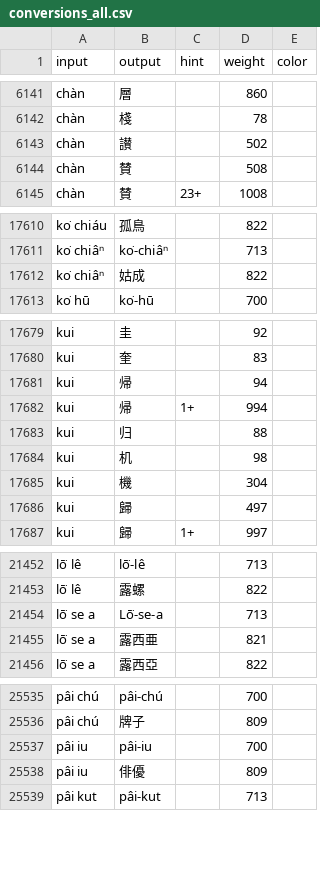
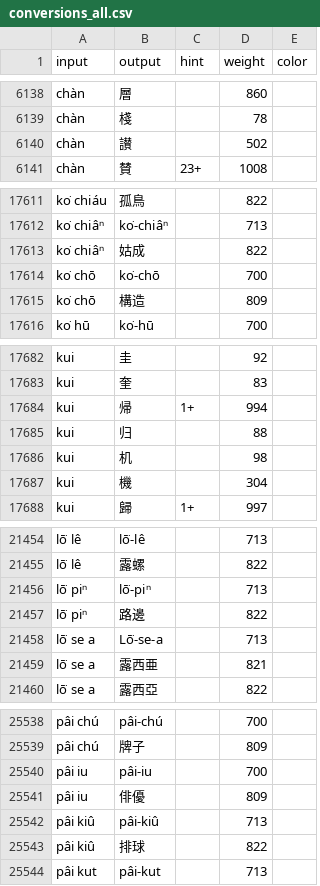
Before and after one commit to OMAMA-Taioan/khiin-rs, a CSV file: data/data/conversions_all.csv, drawn as a sheet; only a part is shown, gaps mark what is left out; removed rows and columns are numbered as before the commit, all else as after; the diff covers the shown part only; the diff names each change by its address in the sheet, - before the commit and + after, or states it on an @@ line.

```diff
--- a/data/data/conversions_all.csv
+++ b/data/data/conversions_all.csv
-row 6144: chàn | 賛 |  | 508
+row 17614: ko͘ chō | ko͘-chō |  | 700
+row 17615: ko͘ chō | 構造 |  | 809
-row 17681: kui | 帰 |  | 94
-row 17686: kui | 歸 |  | 497
+row 21456: lō͘ piⁿ | lō͘-piⁿ |  | 713
+row 21457: lō͘ piⁿ | 路邊 |  | 822
+row 25542: pâi kiû | pâi-kiû |  | 713
+row 25543: pâi kiû | 排球 |  | 822
```
Also changed, not shown: 16 added rows, 4 removed rows and 14 edited cells elsewhere in this file, data/data/frequency.csv.
